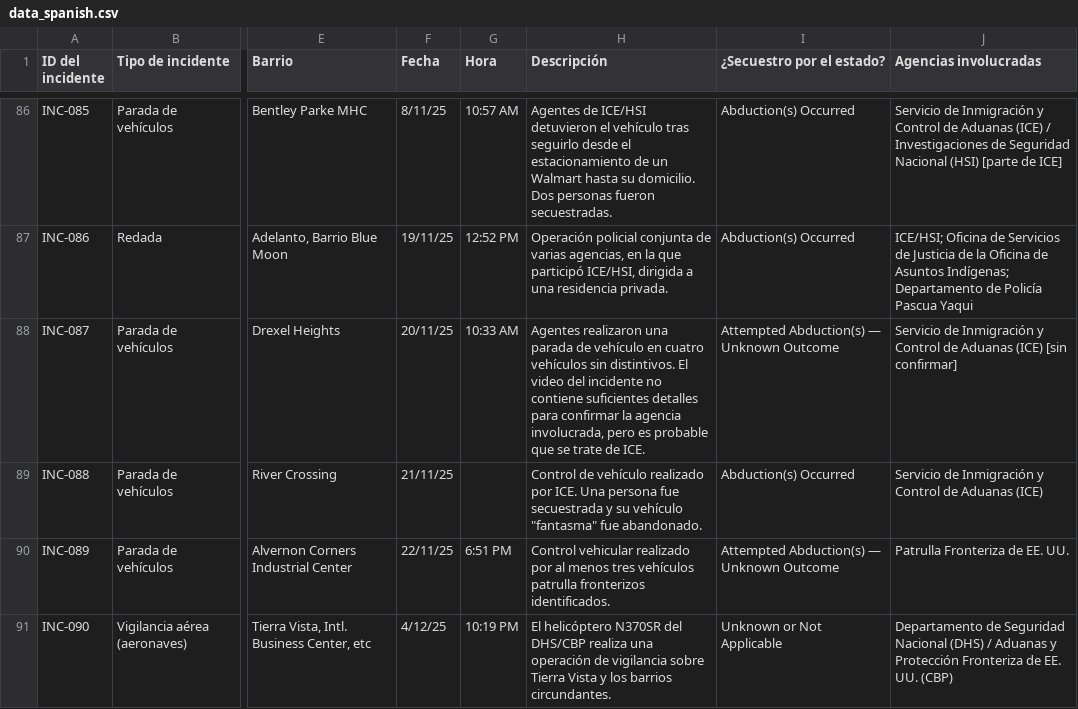
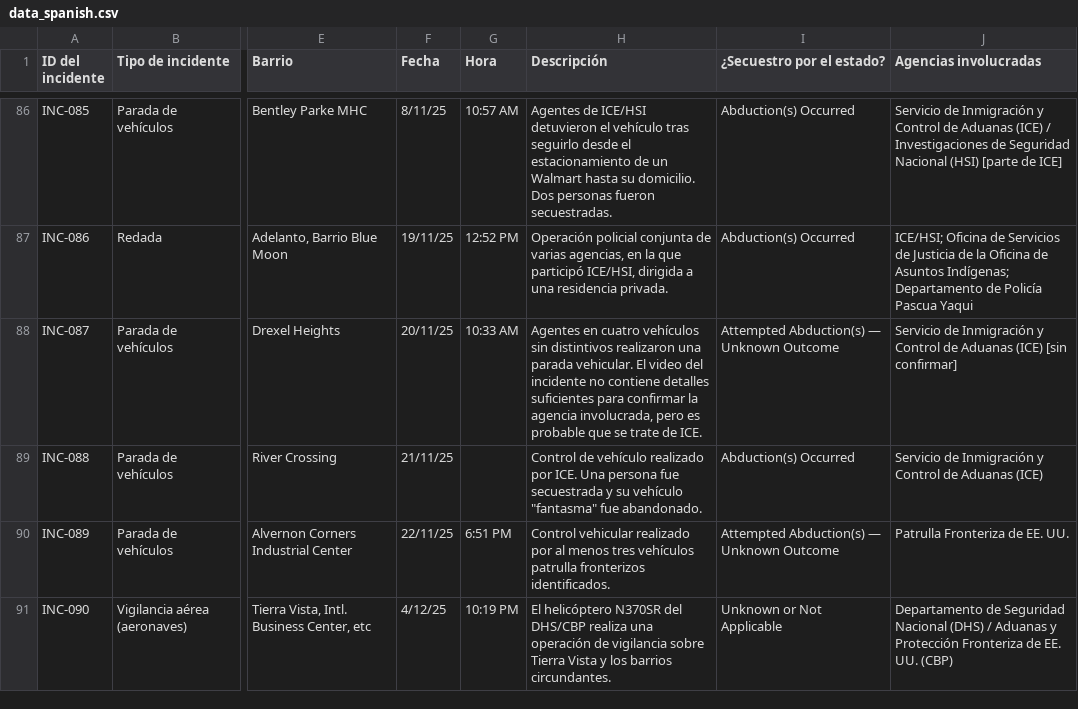
Before and after one commit to TucsonMigraMap/Migra-Map-Data, a CSV file: data_spanish.csv, drawn as a sheet; only a part is shown, gaps mark what is left out; the diff covers the shown part only; the diff names each change by its address in the sheet, - before the commit and + after, or states it on an @@ line.

```diff
--- a/data_spanish.csv
+++ b/data_spanish.csv
-H88 (Descripción): Agentes realizaron una parada de vehículo en cuatro vehículos sin distintivos. El video del incidente no contiene suficientes detalles para confirmar…
+H88 (Descripción): Agentes en cuatro vehículos sin distintivos realizaron una parada vehicular. El video del incidente no contiene detalles suficientes para confirmar…
```
Also changed, not shown: 15 edited cells elsewhere in this file, data_spanish_latest.csv.
